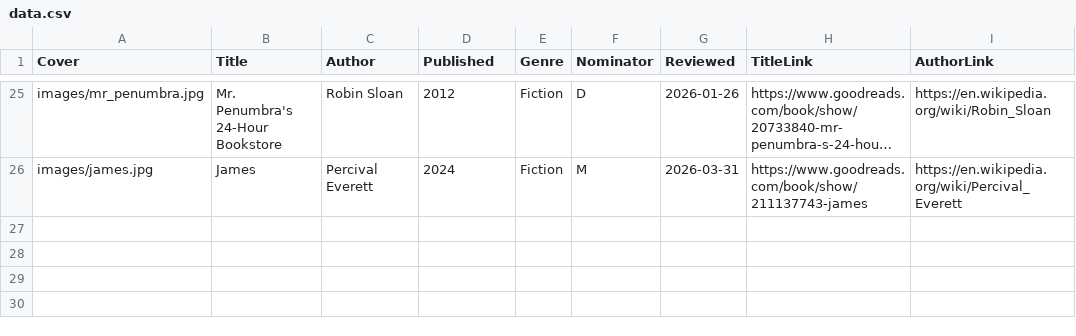
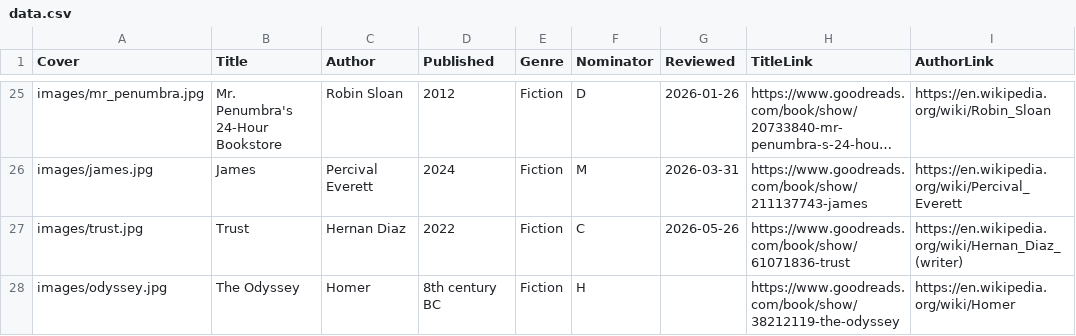
Before and after one commit to rcatlord/bookclub, a CSV file: data.csv, drawn as a sheet; only a part is shown, gaps mark what is left out; long unchanged cells end in …; the diff names each change by its address in the sheet, - before the commit and + after, or states it on an @@ line.

Commit message:
New books
100% human

```diff
--- a/data.csv
+++ b/data.csv
+row 27: images/trust.jpg | Trust | Hernan Diaz | 2022 | Fiction | C | 2026-05-26 | https://www.goodreads.com/book/show/61071836-trust | https://en.wikipedia.org/wiki/Hernan_Diaz_(writer)
+row 28: images/odyssey.jpg | The Odyssey | Homer | 8th century BC | Fiction | H |  | https://www.goodreads.com/book/show/38212119-the-odyssey | https://en.wikipedia.org/wiki/Homer
```
Also changed, not shown: 3 other files.
